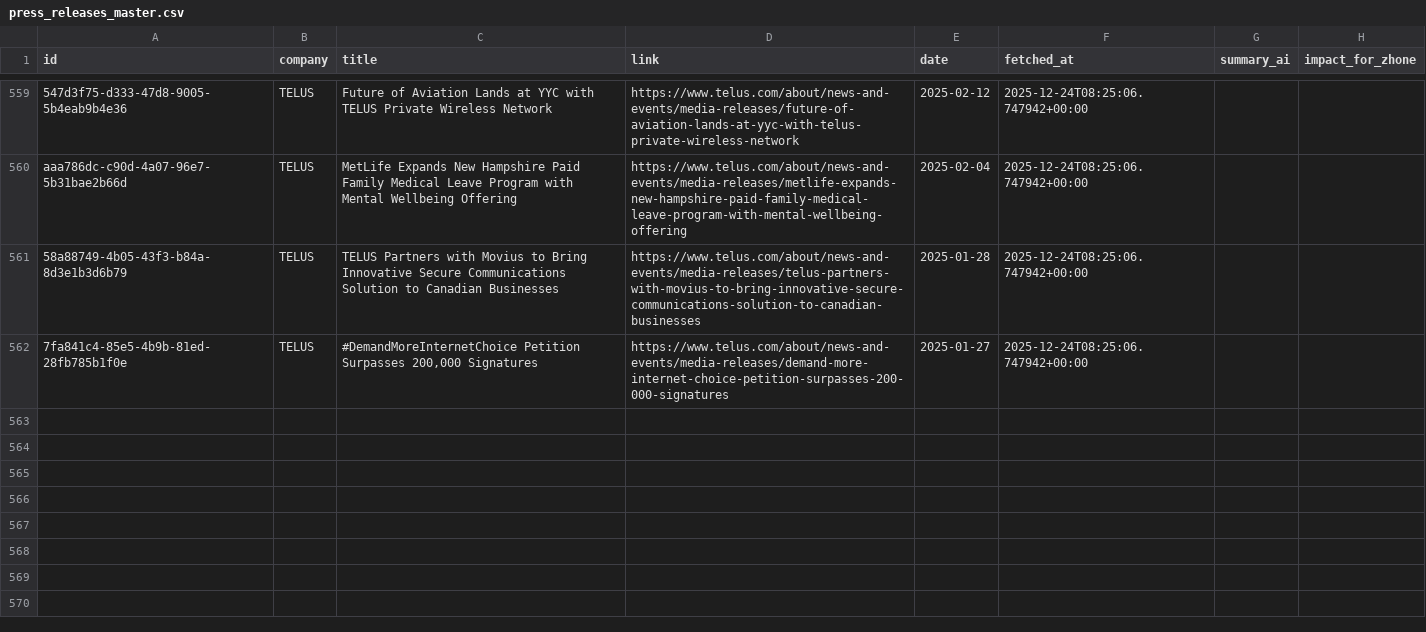
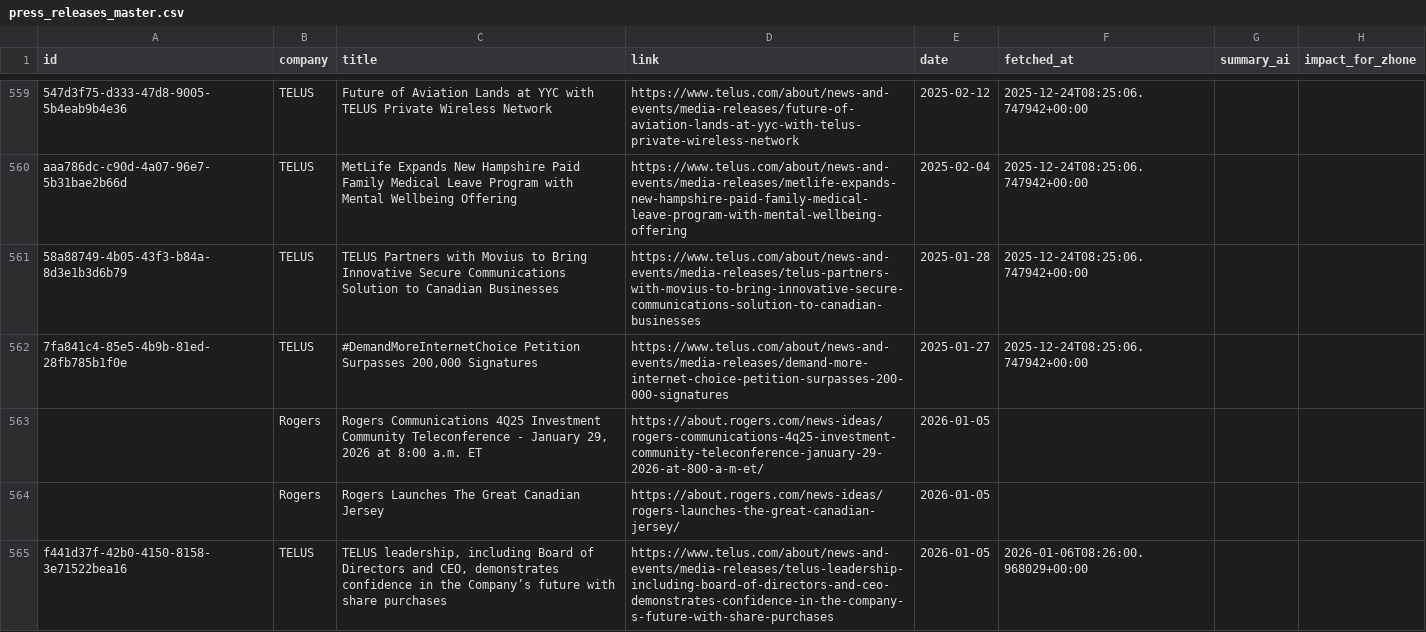
Before and after one commit to flabelle999/customer-presswatch, a CSV file: press_releases_master.csv, drawn as a sheet; only a part is shown, gaps mark what is left out.

```diff
--- a/press_releases_master.csv
+++ b/press_releases_master.csv
@@ -562 +562,4 @@ aaa786dc-c90d-4a07-96e7-5b31bae2b66d,TELUS,MetLife Expands New Hampshire Paid Fa
 7fa841c4-85e5-4b9b-81ed-28fb785b1f0e,TELUS,"#DemandMoreInternetChoice Petition  Surpasses 200,000 Signatures",https://www.telus.com/about/news-and-events/media-releases/demand-more-internet-choice-petition-surpasses-200-000-signatures,2025-01-27,2025-12-24T08:25:06.747942+00:00,,
+,Rogers,"Rogers Communications 4Q25 Investment Community Teleconference - January 29, 2026 at 8:00 a.m. ET",https://about.rogers.com/news-ideas/rogers-communications-4q25-investment-community-teleconference-january-29-2026-at-800-a-m-et/,2026-01-05
+,Rogers,Rogers Launches The Great Canadian Jersey,https://about.rogers.com/news-ideas/rogers-launches-the-great-canadian-jersey/,2026-01-05
+f441d37f-42b0-4150-8158-3e71522bea16,TELUS,"TELUS leadership, including Board of Directors and CEO, demonstrates confidence in the Company’s future with share purchases",https://www.telus.com/about/news-and-events/media-releases/telus-leadership-including-board-of-directors-and-ceo-demonstrates-confidence-in-the-company-s-future-with-share-purchases,2026-01-05,2026-01-06T08:26:00.968029+00:00,,
```
